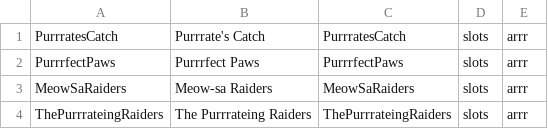
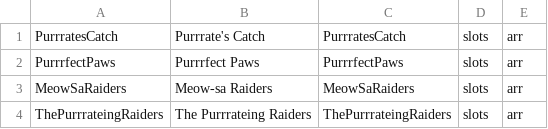
Before and after one commit to tecnodata2015/slots, a CSV file: arr.csv, drawn as a sheet.

Commit message:
Se agrega nuevo slots arr

```diff
--- a/arr.csv
+++ b/arr.csv
@@ -1,4 +1,4 @@
-PurrratesCatch,Purrrate's Catch,PurrratesCatch,slots,arrr
-PurrrfectPaws,Purrrfect Paws,PurrrfectPaws,slots,arrr
-MeowSaRaiders,Meow-sa Raiders,MeowSaRaiders,slots,arrr
-ThePurrrateingRaiders,The Purrrateing Raiders,ThePurrrateingRaiders,slots,arrr
+PurrratesCatch,Purrrate's Catch,PurrratesCatch,slots,arr
+PurrrfectPaws,Purrrfect Paws,PurrrfectPaws,slots,arr
+MeowSaRaiders,Meow-sa Raiders,MeowSaRaiders,slots,arr
+ThePurrrateingRaiders,The Purrrateing Raiders,ThePurrrateingRaiders,slots,arr
```
